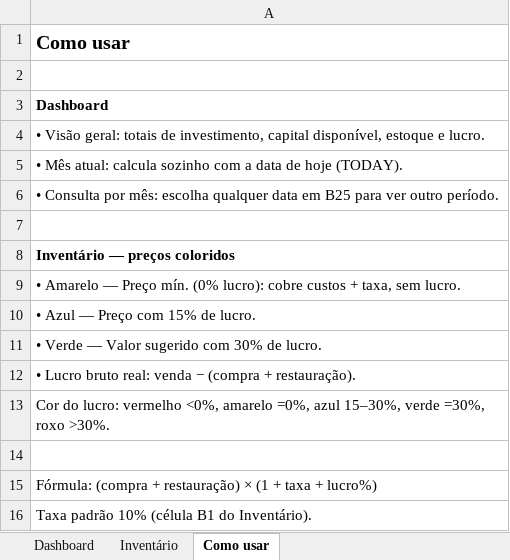
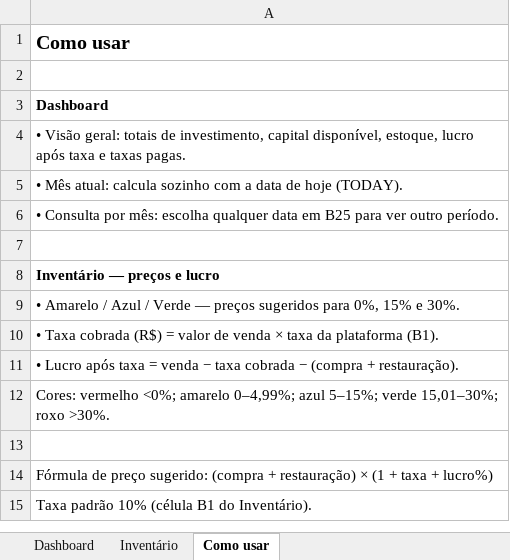
Before and after one commit to devcarlosdias/currency_converter_app, an Excel workbook: planilhas/precificacao-camisetas.xlsx, sheet Como usar, drawn as a sheet; values as stored, in another font and other column widths than the file's, no borders; removed rows and columns are numbered as before the commit, all else as after; the diff names each change by its address in the sheet, - before the commit and + after, or states it on an @@ line.

```diff
--- a/planilhas/precificacao-camisetas.xlsx (sheet Como usar)
+++ b/planilhas/precificacao-camisetas.xlsx (sheet Como usar)
-A4: …capital disponível, estoque e lucro.
+A4: …capital disponível, estoque, lucro após taxa e taxas pagas.
-A8: Inventário — preços coloridos
+A8: Inventário — preços e lucro
-A9: • Amarelo — Preço mín. (0% lucro): cobre custos + taxa, sem lucro.
+A9: • Amarelo / Azul / Verde — preços sugeridos para 0%, 15% e 30%.
-A10: • Azul — Preço com 15% de lucro.
+A10: • Taxa cobrada (R$) = valor de venda × taxa da plataforma (B1).
-A11: • Verde — Valor sugerido com 30% de lucro.
+A11: • Lucro após taxa = venda − taxa cobrada − (compra + restauração).
-A12: • Lucro bruto real: venda − (compra + restauração).
+A12: Cores: vermelho <0%; amarelo 0–4,99%; azul 5–15%; verde 15,01–30%; roxo >30%.
-row 13: Cor do lucro: vermelho <0%, amarelo =0%, azul 15–30%, verde =30%, roxo >30%.
-A14: Fórmula: (compra +…
+A14: Fórmula de preço sugerido: (compra +…
```
Also changed, not shown: sheet Inventário, sheet Dashboard, 1 other file.
